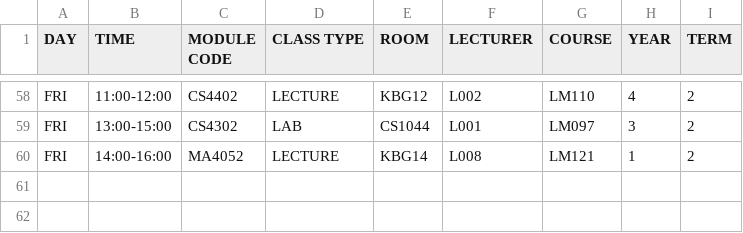
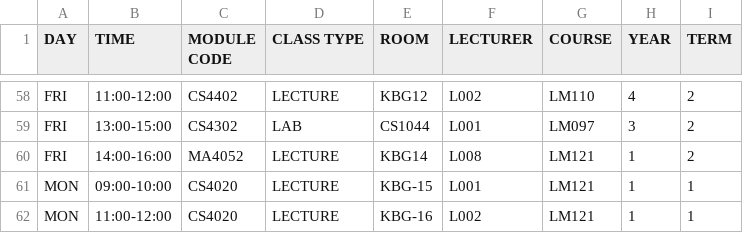
Before and after one commit to CS4013-Project/Timetable, a CSV file: timetablesysytem/target/classes/data/terms.csv, drawn as a sheet; only a part is shown, gaps mark what is left out; the diff names each change by its address in the sheet, - before the commit and + after, or states it on an @@ line.

Commit message:
Added admin ability to add/remove entries in timetable. Successfully tested to add and remove.

```diff
--- a/timetablesysytem/target/classes/data/terms.csv
+++ b/timetablesysytem/target/classes/data/terms.csv
+row 61: MON | 09:00-10:00 | CS4020 | LECTURE | KBG-15 | L001 | LM121 | 1 | 1
+row 62: MON | 11:00-12:00 | CS4020 | LECTURE | KBG-16 | L002 | LM121 | 1 | 1
```
Also changed, not shown: 4 other files.
